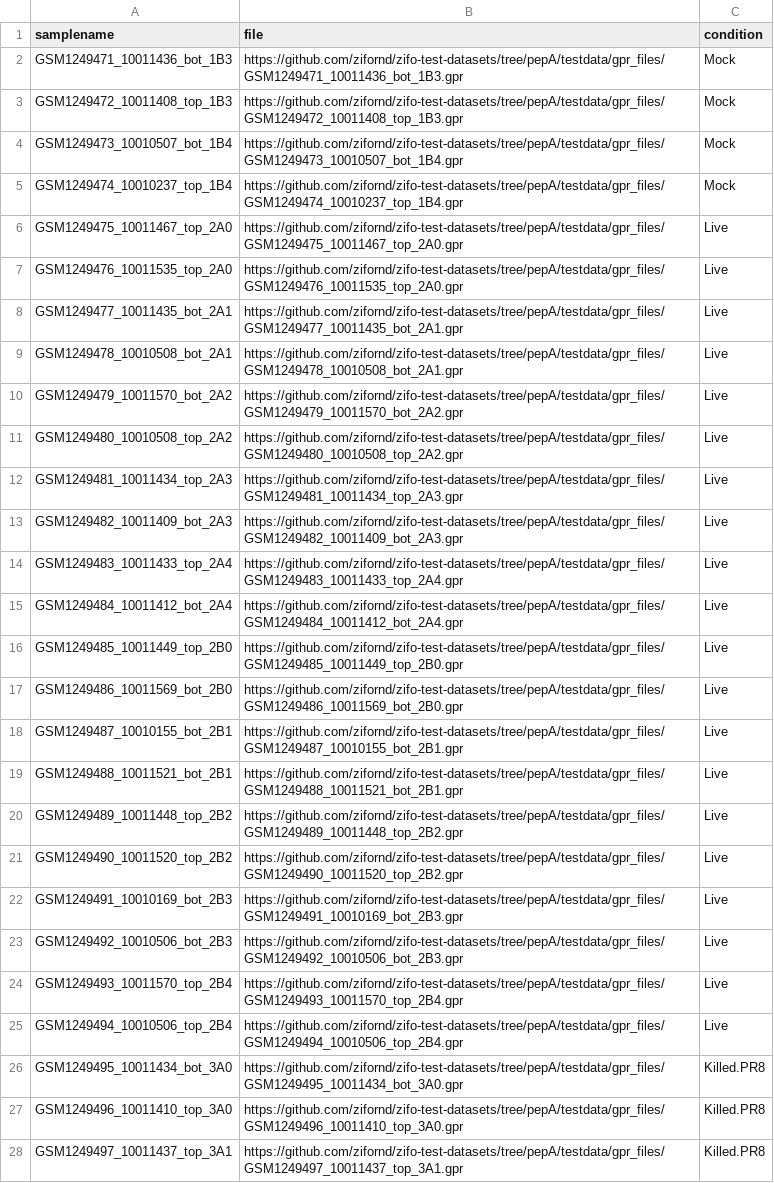
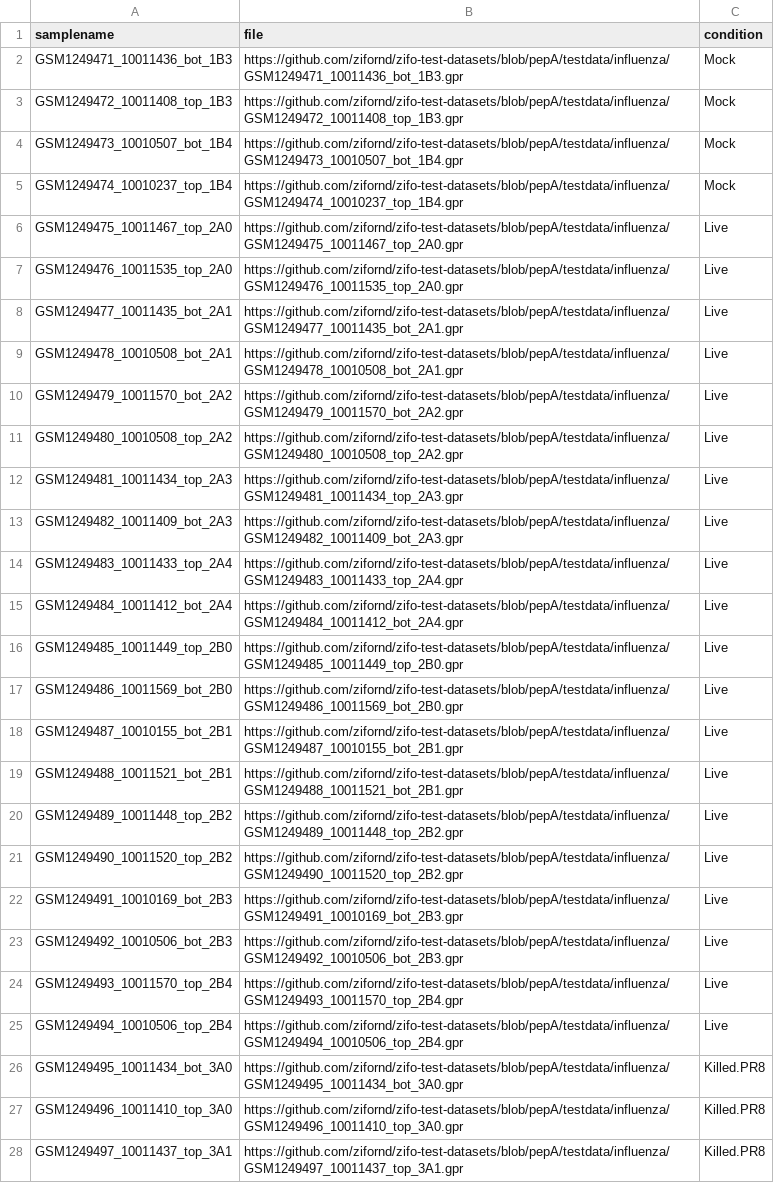
Before and after one commit to zifornd/zifo-test-datasets, a CSV file: samplesheet/pepA/meta.csv, drawn as a sheet; only a part is shown; the diff covers the shown part only; the diff names each change by its address in the sheet, - before the commit and + after, or states it on an @@ line.

Commit message:
changed csv

```diff
--- a/samplesheet/pepA/meta.csv
+++ b/samplesheet/pepA/meta.csv
-B2 (file): https://github.com/zifornd/zifo-test-datasets/tree/pepA/testdata/gpr_files/GSM1249471_10011436_bot_1B3.gpr
+B2 (file): https://github.com/zifornd/zifo-test-datasets/blob/pepA/testdata/influenza/GSM1249471_10011436_bot_1B3.gpr
-B3 (file): https://github.com/zifornd/zifo-test-datasets/tree/pepA/testdata/gpr_files/GSM1249472_10011408_top_1B3.gpr
+B3 (file): https://github.com/zifornd/zifo-test-datasets/blob/pepA/testdata/influenza/GSM1249472_10011408_top_1B3.gpr
-B4 (file): https://github.com/zifornd/zifo-test-datasets/tree/pepA/testdata/gpr_files/GSM1249473_10010507_bot_1B4.gpr
+B4 (file): https://github.com/zifornd/zifo-test-datasets/blob/pepA/testdata/influenza/GSM1249473_10010507_bot_1B4.gpr
-B5 (file): https://github.com/zifornd/zifo-test-datasets/tree/pepA/testdata/gpr_files/GSM1249474_10010237_top_1B4.gpr
+B5 (file): https://github.com/zifornd/zifo-test-datasets/blob/pepA/testdata/influenza/GSM1249474_10010237_top_1B4.gpr
-B6 (file): https://github.com/zifornd/zifo-test-datasets/tree/pepA/testdata/gpr_files/GSM1249475_10011467_top_2A0.gpr
+B6 (file): https://github.com/zifornd/zifo-test-datasets/blob/pepA/testdata/influenza/GSM1249475_10011467_top_2A0.gpr
-B7 (file): https://github.com/zifornd/zifo-test-datasets/tree/pepA/testdata/gpr_files/GSM1249476_10011535_top_2A0.gpr
+B7 (file): https://github.com/zifornd/zifo-test-datasets/blob/pepA/testdata/influenza/GSM1249476_10011535_top_2A0.gpr
-B8 (file): https://github.com/zifornd/zifo-test-datasets/tree/pepA/testdata/gpr_files/GSM1249477_10011435_bot_2A1.gpr
+B8 (file): https://github.com/zifornd/zifo-test-datasets/blob/pepA/testdata/influenza/GSM1249477_10011435_bot_2A1.gpr
-B9 (file): https://github.com/zifornd/zifo-test-datasets/tree/pepA/testdata/gpr_files/GSM1249478_10010508_bot_2A1.gpr
+B9 (file): https://github.com/zifornd/zifo-test-datasets/blob/pepA/testdata/influenza/GSM1249478_10010508_bot_2A1.gpr
-B10 (file): https://github.com/zifornd/zifo-test-datasets/tree/pepA/testdata/gpr_files/GSM1249479_10011570_bot_2A2.gpr
+B10 (file): https://github.com/zifornd/zifo-test-datasets/blob/pepA/testdata/influenza/GSM1249479_10011570_bot_2A2.gpr
-B11 (file): https://github.com/zifornd/zifo-test-datasets/tree/pepA/testdata/gpr_files/GSM1249480_10010508_top_2A2.gpr
+B11 (file): https://github.com/zifornd/zifo-test-datasets/blob/pepA/testdata/influenza/GSM1249480_10010508_top_2A2.gpr
-B12 (file): https://github.com/zifornd/zifo-test-datasets/tree/pepA/testdata/gpr_files/GSM1249481_10011434_top_2A3.gpr
+B12 (file): https://github.com/zifornd/zifo-test-datasets/blob/pepA/testdata/influenza/GSM1249481_10011434_top_2A3.gpr
-B13 (file): https://github.com/zifornd/zifo-test-datasets/tree/pepA/testdata/gpr_files/GSM1249482_10011409_bot_2A3.gpr
+B13 (file): https://github.com/zifornd/zifo-test-datasets/blob/pepA/testdata/influenza/GSM1249482_10011409_bot_2A3.gpr
-B14 (file): https://github.com/zifornd/zifo-test-datasets/tree/pepA/testdata/gpr_files/GSM1249483_10011433_top_2A4.gpr
+B14 (file): https://github.com/zifornd/zifo-test-datasets/blob/pepA/testdata/influenza/GSM1249483_10011433_top_2A4.gpr
-B15 (file): https://github.com/zifornd/zifo-test-datasets/tree/pepA/testdata/gpr_files/GSM1249484_10011412_bot_2A4.gpr
+B15 (file): https://github.com/zifornd/zifo-test-datasets/blob/pepA/testdata/influenza/GSM1249484_10011412_bot_2A4.gpr
-B16 (file): https://github.com/zifornd/zifo-test-datasets/tree/pepA/testdata/gpr_files/GSM1249485_10011449_top_2B0.gpr
+B16 (file): https://github.com/zifornd/zifo-test-datasets/blob/pepA/testdata/influenza/GSM1249485_10011449_top_2B0.gpr
-B17 (file): https://github.com/zifornd/zifo-test-datasets/tree/pepA/testdata/gpr_files/GSM1249486_10011569_bot_2B0.gpr
+B17 (file): https://github.com/zifornd/zifo-test-datasets/blob/pepA/testdata/influenza/GSM1249486_10011569_bot_2B0.gpr
-B18 (file): https://github.com/zifornd/zifo-test-datasets/tree/pepA/testdata/gpr_files/GSM1249487_10010155_bot_2B1.gpr
+B18 (file): https://github.com/zifornd/zifo-test-datasets/blob/pepA/testdata/influenza/GSM1249487_10010155_bot_2B1.gpr
-B19 (file): https://github.com/zifornd/zifo-test-datasets/tree/pepA/testdata/gpr_files/GSM1249488_10011521_bot_2B1.gpr
+B19 (file): https://github.com/zifornd/zifo-test-datasets/blob/pepA/testdata/influenza/GSM1249488_10011521_bot_2B1.gpr
-B20 (file): https://github.com/zifornd/zifo-test-datasets/tree/pepA/testdata/gpr_files/GSM1249489_10011448_top_2B2.gpr
+B20 (file): https://github.com/zifornd/zifo-test-datasets/blob/pepA/testdata/influenza/GSM1249489_10011448_top_2B2.gpr
-B21 (file): https://github.com/zifornd/zifo-test-datasets/tree/pepA/testdata/gpr_files/GSM1249490_10011520_top_2B2.gpr
+B21 (file): https://github.com/zifornd/zifo-test-datasets/blob/pepA/testdata/influenza/GSM1249490_10011520_top_2B2.gpr
-B22 (file): https://github.com/zifornd/zifo-test-datasets/tree/pepA/testdata/gpr_files/GSM1249491_10010169_bot_2B3.gpr
+B22 (file): https://github.com/zifornd/zifo-test-datasets/blob/pepA/testdata/influenza/GSM1249491_10010169_bot_2B3.gpr
-B23 (file): https://github.com/zifornd/zifo-test-datasets/tree/pepA/testdata/gpr_files/GSM1249492_10010506_bot_2B3.gpr
+B23 (file): https://github.com/zifornd/zifo-test-datasets/blob/pepA/testdata/influenza/GSM1249492_10010506_bot_2B3.gpr
-B24 (file): https://github.com/zifornd/zifo-test-datasets/tree/pepA/testdata/gpr_files/GSM1249493_10011570_top_2B4.gpr
+B24 (file): https://github.com/zifornd/zifo-test-datasets/blob/pepA/testdata/influenza/GSM1249493_10011570_top_2B4.gpr
-B25 (file): https://github.com/zifornd/zifo-test-datasets/tree/pepA/testdata/gpr_files/GSM1249494_10010506_top_2B4.gpr
+B25 (file): https://github.com/zifornd/zifo-test-datasets/blob/pepA/testdata/influenza/GSM1249494_10010506_top_2B4.gpr
-B26 (file): https://github.com/zifornd/zifo-test-datasets/tree/pepA/testdata/gpr_files/GSM1249495_10011434_bot_3A0.gpr
+B26 (file): https://github.com/zifornd/zifo-test-datasets/blob/pepA/testdata/influenza/GSM1249495_10011434_bot_3A0.gpr
-B27 (file): https://github.com/zifornd/zifo-test-datasets/tree/pepA/testdata/gpr_files/GSM1249496_10011410_top_3A0.gpr
+B27 (file): https://github.com/zifornd/zifo-test-datasets/blob/pepA/testdata/influenza/GSM1249496_10011410_top_3A0.gpr
-B28 (file): https://github.com/zifornd/zifo-test-datasets/tree/pepA/testdata/gpr_files/GSM1249497_10011437_top_3A1.gpr
+B28 (file): https://github.com/zifornd/zifo-test-datasets/blob/pepA/testdata/influenza/GSM1249497_10011437_top_3A1.gpr
```
Also changed, not shown: 56 edited cells elsewhere in this file.
